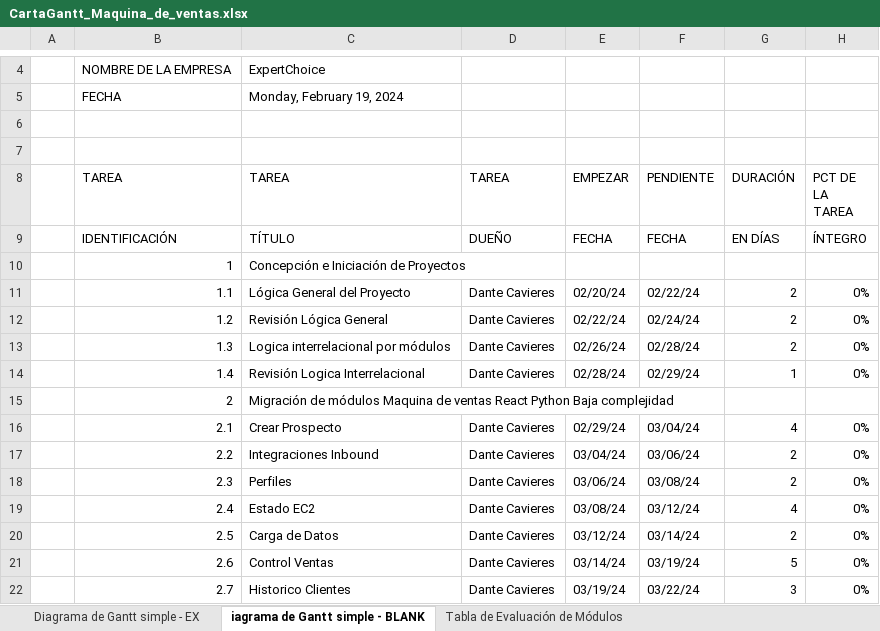
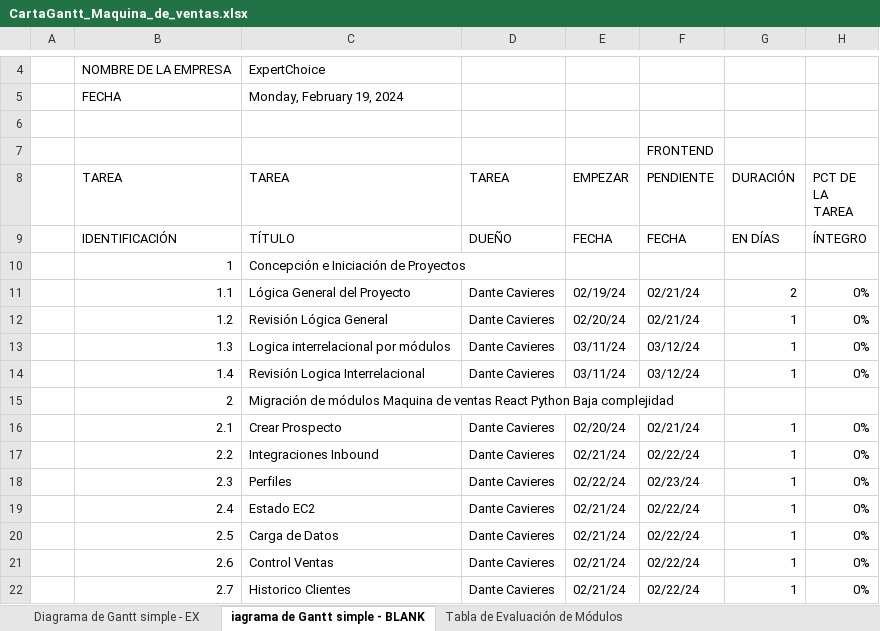
Before and after one commit to DanCavi/seller, an Excel workbook: docs/CartaGantt_Maquina_de_ventas.xlsx, sheet iagrama de Gantt simple - BLANK, drawn as a sheet; only a part is shown, gaps mark what is left out; values as stored, in another font and other column widths than the file's, no cell formats; conditional formats not drawn; the diff covers the shown part only; the diff names each change by its address in the sheet, - before the commit and + after, or states it on an @@ line.

```diff
--- a/docs/CartaGantt_Maquina_de_ventas.xlsx (sheet iagrama de Gantt simple - BLANK)
+++ b/docs/CartaGantt_Maquina_de_ventas.xlsx (sheet iagrama de Gantt simple - BLANK)
-F7 (PENDIENTE): (empty)
+F7 (PENDIENTE): FRONTEND
-E11 (EMPEZAR): 02/20/24
+E11 (EMPEZAR): 02/19/24
-F11 (PENDIENTE): 02/22/24
+F11 (PENDIENTE): 02/21/24
-E12 (EMPEZAR): 02/22/24
+E12 (EMPEZAR): 02/20/24
-F12 (PENDIENTE): 02/24/24
+F12 (PENDIENTE): 02/21/24
-G12:G13 (DURACIÓN): 2
+G12:G13 (DURACIÓN): 1
-E13 (EMPEZAR): 02/26/24
+E13 (EMPEZAR): 03/11/24
-F13 (PENDIENTE): 02/28/24
+F13 (PENDIENTE): 03/12/24
-E14 (EMPEZAR): 02/28/24
+E14 (EMPEZAR): 03/11/24
-F14 (PENDIENTE): 02/29/24
+F14 (PENDIENTE): 03/12/24
-E16 (EMPEZAR): 02/29/24
+E16 (EMPEZAR): 02/20/24
-F16 (PENDIENTE): 03/04/24
+F16 (PENDIENTE): 02/21/24
-G16 (DURACIÓN): 4
+G16 (DURACIÓN): 1
-E17 (EMPEZAR): 03/04/24
+E17 (EMPEZAR): 02/21/24
-F17 (PENDIENTE): 03/06/24
+F17 (PENDIENTE): 02/22/24
-G17:G18 (DURACIÓN): 2
+G17:G18 (DURACIÓN): 1
-E18 (EMPEZAR): 03/06/24
+E18 (EMPEZAR): 02/22/24
-F18 (PENDIENTE): 03/08/24
+F18 (PENDIENTE): 02/23/24
-E19 (EMPEZAR): 03/08/24
+E19 (EMPEZAR): 02/21/24
-F19 (PENDIENTE): 03/12/24
+F19 (PENDIENTE): 02/22/24
-G19 (DURACIÓN): 4
+G19 (DURACIÓN): 1
-E20 (EMPEZAR): 03/12/24
+E20 (EMPEZAR): 02/21/24
-F20 (PENDIENTE): 03/14/24
+F20 (PENDIENTE): 02/22/24
-G20 (DURACIÓN): 2
+G20 (DURACIÓN): 1
-E21 (EMPEZAR): 03/14/24
+E21 (EMPEZAR): 02/21/24
-F21 (PENDIENTE): 03/19/24
+F21 (PENDIENTE): 02/22/24
-G21 (DURACIÓN): 5
+G21 (DURACIÓN): 1
-E22 (EMPEZAR): 03/19/24
+E22 (EMPEZAR): 02/21/24
-F22 (PENDIENTE): 03/22/24
+F22 (PENDIENTE): 02/22/24
-G22 (DURACIÓN): 3
+G22 (DURACIÓN): 1
```
Also changed, not shown: 47 edited cells elsewhere in this sheet, cell formats, 27 other files.
